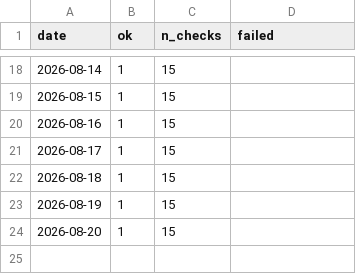
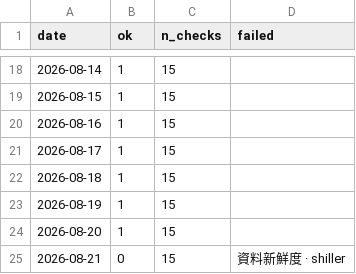
Before and after one commit to marschannewtag-spec/mars-robot, a CSV file: ops/data/health_log.csv, drawn as a sheet; only a part is shown, gaps mark what is left out; the diff names each change by its address in the sheet, - before the commit and + after, or states it on an @@ line.

```diff
--- a/ops/data/health_log.csv
+++ b/ops/data/health_log.csv
+row 25: 2026-08-21 | 0 | 15 | 資料新鮮度 · shiller
```
Also changed, not shown: 2 other files.
